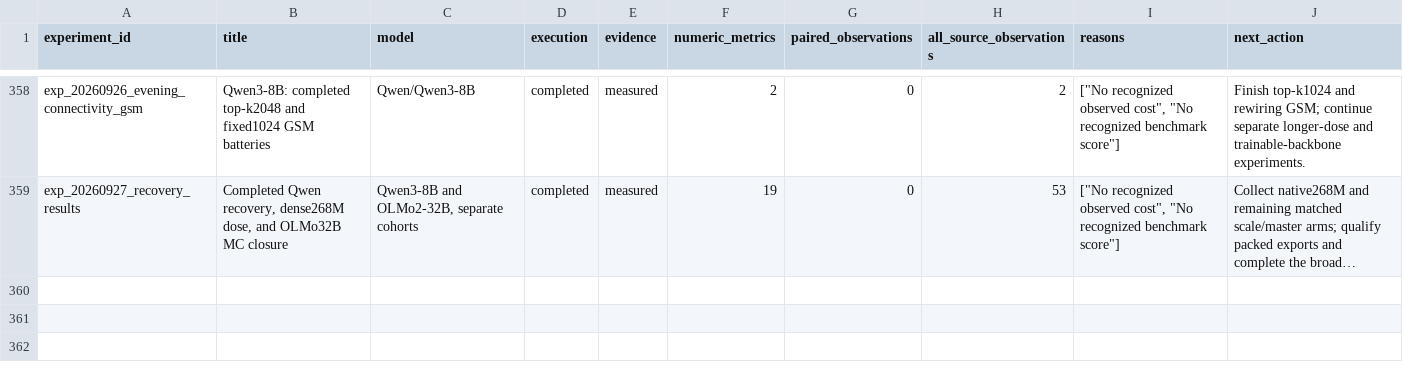
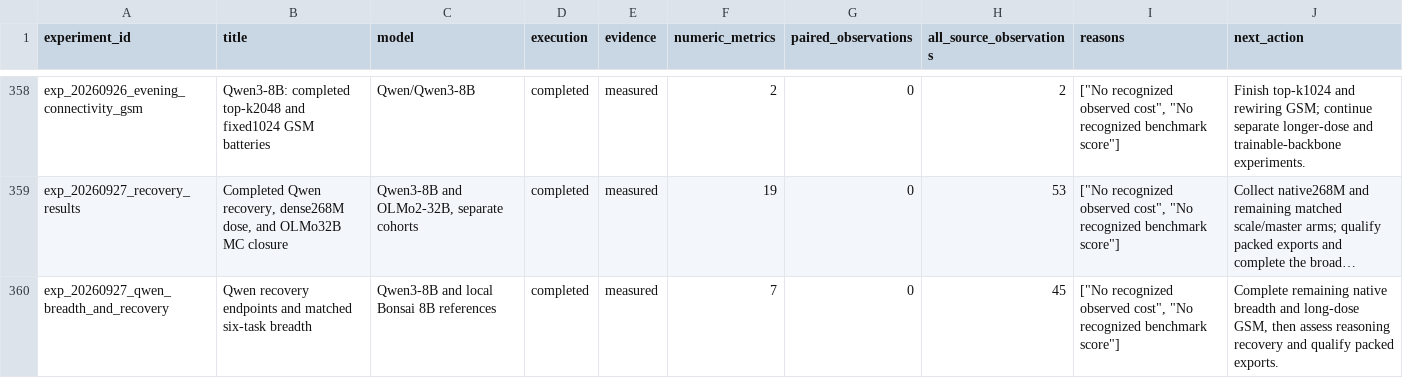
Before and after one commit to houman1359/DendriScale, a CSV file: data/coverage.csv, drawn as a sheet; only a part is shown, gaps mark what is left out; long unchanged cells end in …; the diff names each change by its address in the sheet, - before the commit and + after, or states it on an @@ line.

Commit message:
Add six-task Qwen and Bonsai breadth results and lower-LR recovery endpoint

```diff
--- a/data/coverage.csv
+++ b/data/coverage.csv
+row 360: exp_20260927_qwen_breadth_and_recovery | Qwen recovery endpoints and matched six-task breadth | Qwen3-8B and local Bonsai 8B references | completed | measured | 7 | 0 | 45 | ["No recognized observed cost", "No recognized benchmark score"] | Complete remaining native breadth and long-dose GSM, then assess reasoning recovery and qualify packed exports.
```
Also changed, not shown: 5 other files.
